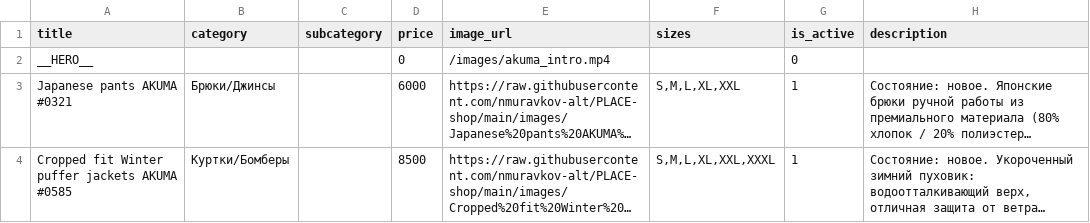
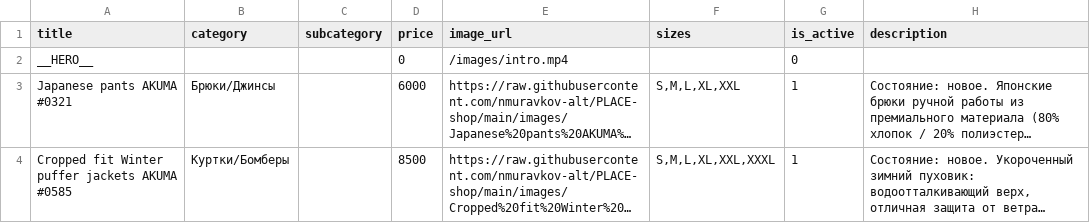
Before and after one commit to nmuravkov-alt/muraplaceminiapp, a CSV file: products_akuma.csv, drawn as a sheet; only a part is shown; long unchanged cells end in …; the diff names each change by its address in the sheet, - before the commit and + after, or states it on an @@ line.

Commit message:
Update products_akuma.csv

```diff
--- a/products_akuma.csv
+++ b/products_akuma.csv
-E2 (image_url): /images/akuma_intro.mp4
+E2 (image_url): /images/intro.mp4
```
